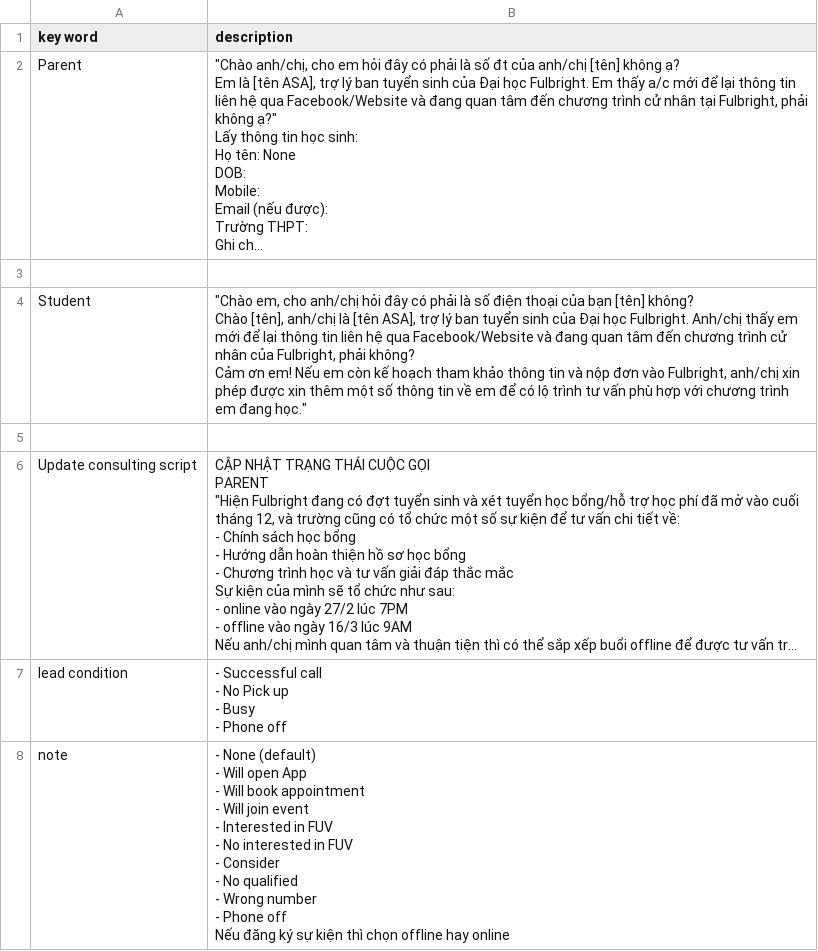
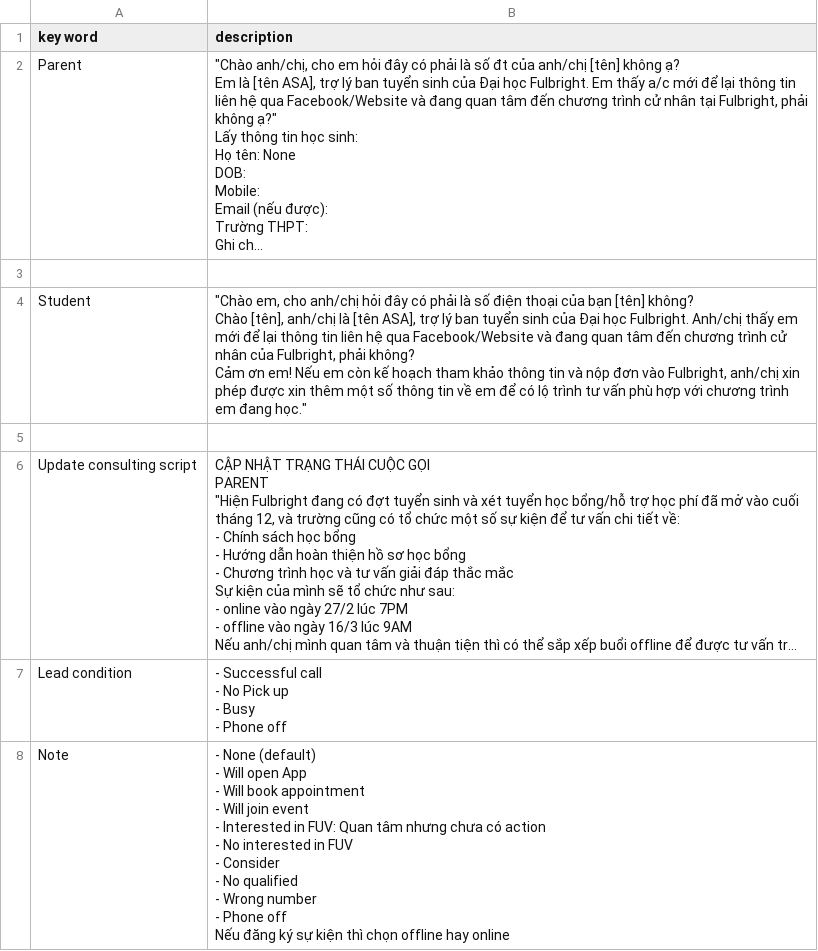
Before and after one commit to mintus2511/CC_Chatbot, a CSV file: Script - Trang tính1.csv, drawn as a sheet; long unchanged cells end in …; ↵ is a line break in a cell; the diff names each change by its address in the sheet, - before the commit and + after, or states it on an @@ line.

Commit message:
Update Script - Trang tính1.csv

```diff
--- a/Script - Trang tính1.csv
+++ b/Script - Trang tính1.csv
-A7 (key word): lead condition
+A7 (key word): Lead condition
-A8 (key word): note
+A8 (key word): Note
-B8 (description): …Interested in FUV ↵ - No…
+B8 (description): …Interested in FUV: Quan tâm nhưng chưa có action ↵ - No…
```
